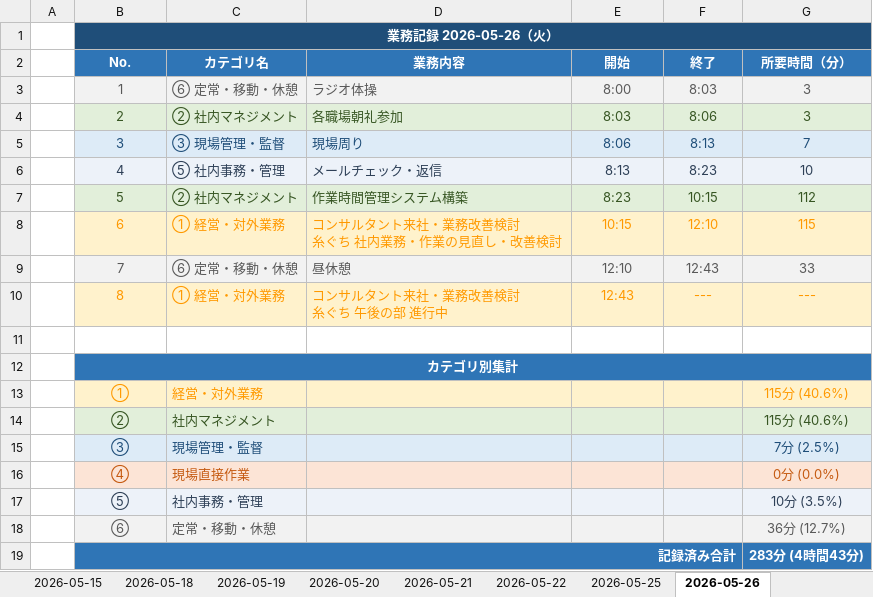
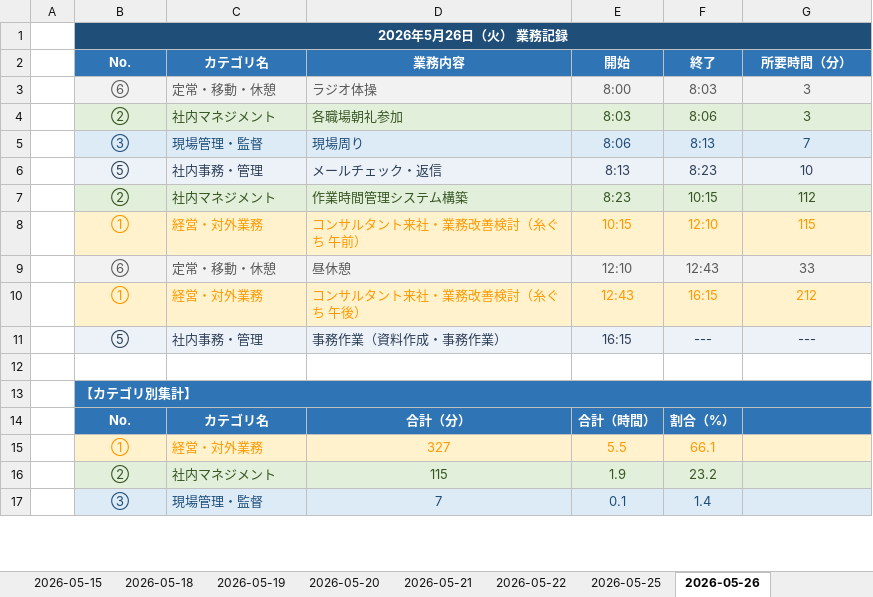
Before and after one commit to mitani38/kanagata-app, an Excel workbook: 業務記録.xlsx, sheet 2026-05-26, drawn as a sheet; only a part is shown; values as stored, in another font and other column widths than the file's, no borders; removed rows and columns are numbered as before the commit, all else as after; ↵ is a line break in a cell; the diff covers the shown part only; the diff names each change by its address in the sheet, - before the commit and + after, or states it on an @@ line.

```diff
--- a/業務記録.xlsx (sheet 2026-05-26)
+++ b/業務記録.xlsx (sheet 2026-05-26)
-B1: 業務記録 2026-05-26（火）
+B1: 2026年5月26日（火） 業務記録
-B3: 1
+B3: ⑥
-C3: ⑥ 定常・移動・休憩
+C3: 定常・移動・休憩
-B4: 2
+B4: ②
-C4: ② 社内マネジメント
+C4: 社内マネジメント
-B5: 3
+B5: ③
-C5: ③ 現場管理・監督
+C5: 現場管理・監督
-B6: 4
+B6: ⑤
-C6: ⑤ 社内事務・管理
+C6: 社内事務・管理
-B7: 5
+B7: ②
-C7: ② 社内マネジメント
+C7: 社内マネジメント
-B8: 6
+B8: ①
-C8: ① 経営・対外業務
+C8: 経営・対外業務
-D8: コンサルタント来社・業務改善検討 ↵ 糸ぐち 社内業務・作業の見直し・改善検討
+D8: コンサルタント来社・業務改善検討（糸ぐち 午前）
-B9: 7
+B9: ⑥
-C9: ⑥ 定常・移動・休憩
+C9: 定常・移動・休憩
-row 10:  | 8 | ① 経営・対外業務 | コンサルタント来社・業務改善検討 ↵ 糸ぐち 午後の部 進行中 | 12:43 | --- | ---
+row 10:  | ① | 経営・対外業務 | コンサルタント来社・業務改善検討（糸ぐち 午後） | 12:43 | 16:15 | 212
+row 11:  | ⑤ | 社内事務・管理 | 事務作業（資料作成・事務作業） | 16:15 | --- | ---
-B13: カテゴリ別集計
+B13: 【カテゴリ別集計】
-B13 alignment: center
+B13 alignment: left
-row 13:  | ① | 経営・対外業務 |  |  |  | 115分 (40.6%)
-row 14:  | ② | 社内マネジメント |  |  |  | 115分 (40.6%)
-row 15:  | ③ | 現場管理・監督 |  |  |  | 7分 (2.5%)
-row 16:  | ④ | 現場直接作業 |  |  |  | 0分 (0.0%)
-row 17:  | ⑤ | 社内事務・管理 |  |  |  | 10分 (3.5%)
-row 18:  | ⑥ | 定常・移動・休憩 |  |  |  | 36分 (12.7%)
-row 19:  | 記録済み合計 |  |  |  |  | 283分 (4時間43分)
+row 14:  | No. | カテゴリ名 | 合計（分） | 合計（時間） | 割合（%）
+row 15:  | ① | 経営・対外業務 | 327 | 5.5 | 66.1
+row 16:  | ② | 社内マネジメント | 115 | 1.9 | 23.2
+row 17:  | ③ | 現場管理・監督 | 7 | 0.1 | 1.4
```
Also changed, not shown: 4 added rows elsewhere in this sheet.
